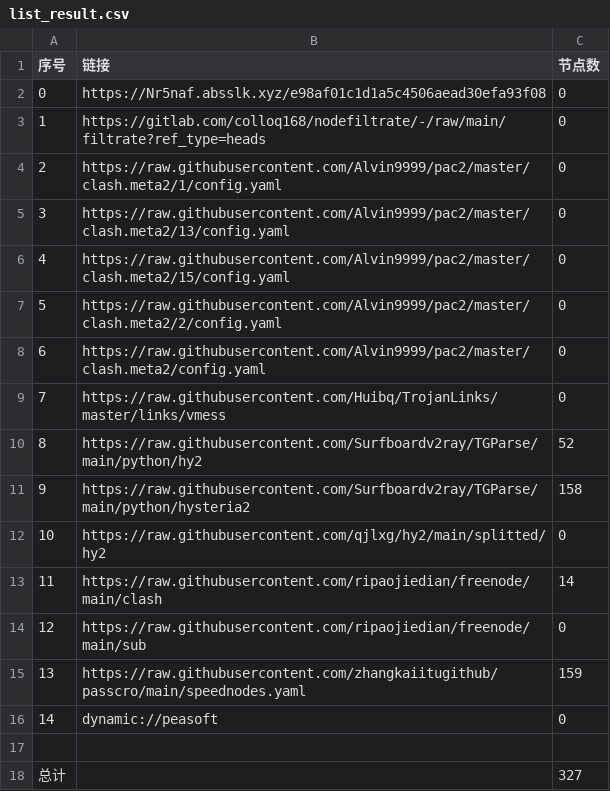
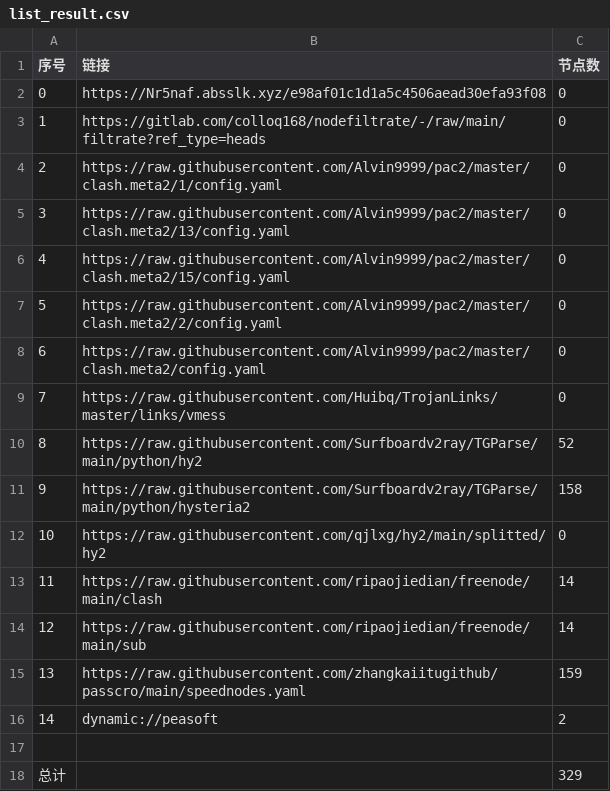
Before and after one commit to zhanghoa/AutoMergePublicNodes, a CSV file: list_result.csv, drawn as a sheet.

```diff
--- a/list_result.csv
+++ b/list_result.csv
@@ -13,6 +13,6 @@
 11,https://raw.githubusercontent.com/ripaojiedian/freenode/main/clash,14
-12,https://raw.githubusercontent.com/ripaojiedian/freenode/main/sub,0
+12,https://raw.githubusercontent.com/ripaojiedian/freenode/main/sub,14
 13,https://raw.githubusercontent.com/zhangkaiitugithub/passcro/main/speednodes.yaml,159
-14,dynamic://peasoft,0
+14,dynamic://peasoft,2
 
-总计,,327
+总计,,329
```
Also changed, not shown: 15 other files.
